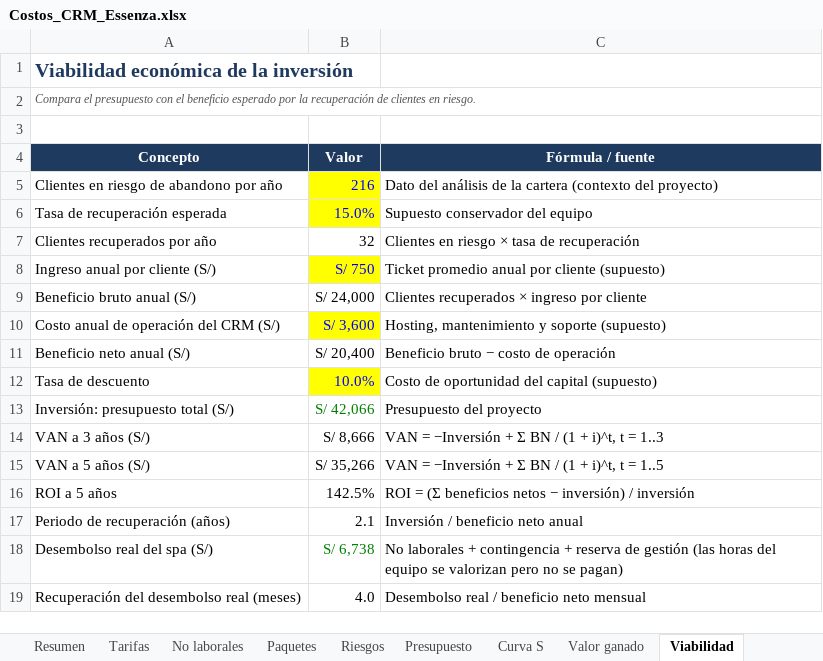
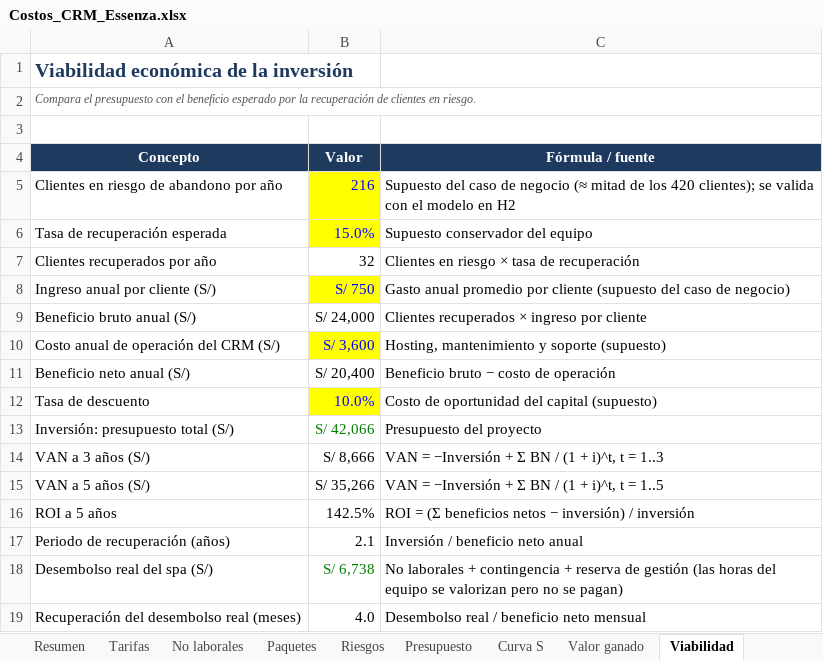
Before and after one commit to leonardoplox2/essenza-crm-implementacion, an Excel workbook: docs/Costos_CRM_Essenza.xlsx, sheet Viabilidad, drawn as a sheet; values as stored, in another font and other column widths than the file's, no borders; the diff names each change by its address in the sheet, - before the commit and + after, or states it on an @@ line.

```diff
--- a/docs/Costos_CRM_Essenza.xlsx (sheet Viabilidad)
+++ b/docs/Costos_CRM_Essenza.xlsx (sheet Viabilidad)
-C5 (Fórmula / fuente): Dato del análisis de la cartera (contexto del proyecto)
+C5 (Fórmula / fuente): Supuesto del caso de negocio (≈ mitad de los 420 clientes); se valida con el modelo en H2
-C8 (Fórmula / fuente): Ticket promedio anual por cliente (supuesto)
+C8 (Fórmula / fuente): Gasto anual promedio por cliente (supuesto del caso de negocio)
```
Also changed, not shown: charts or pictures, 2 other files.
